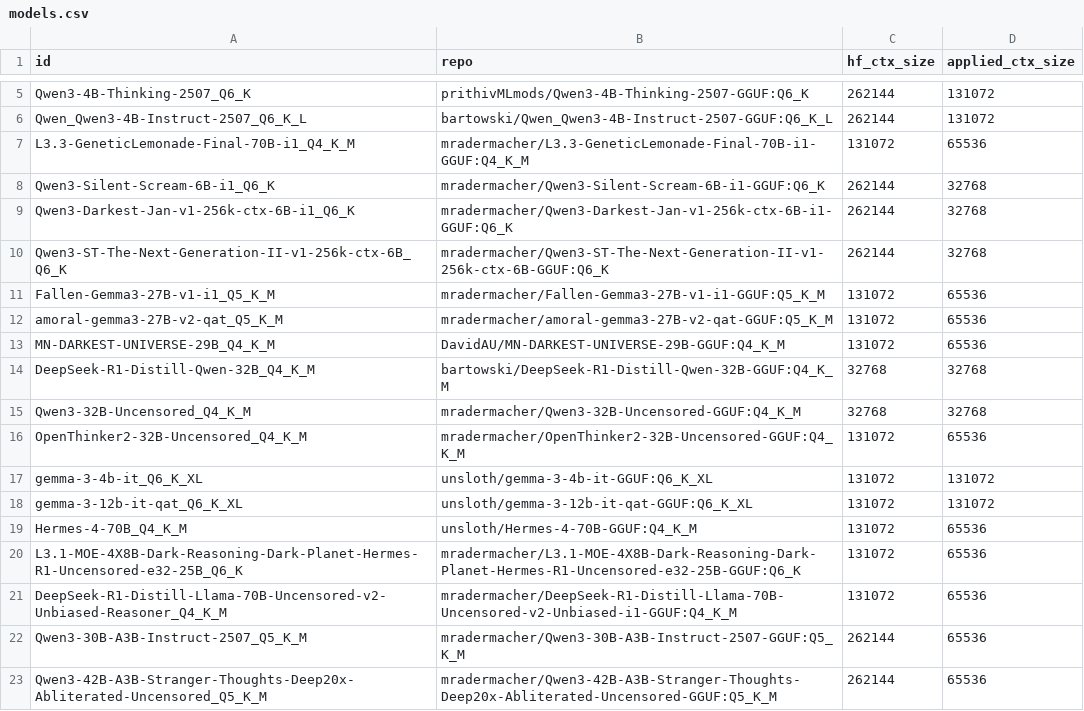
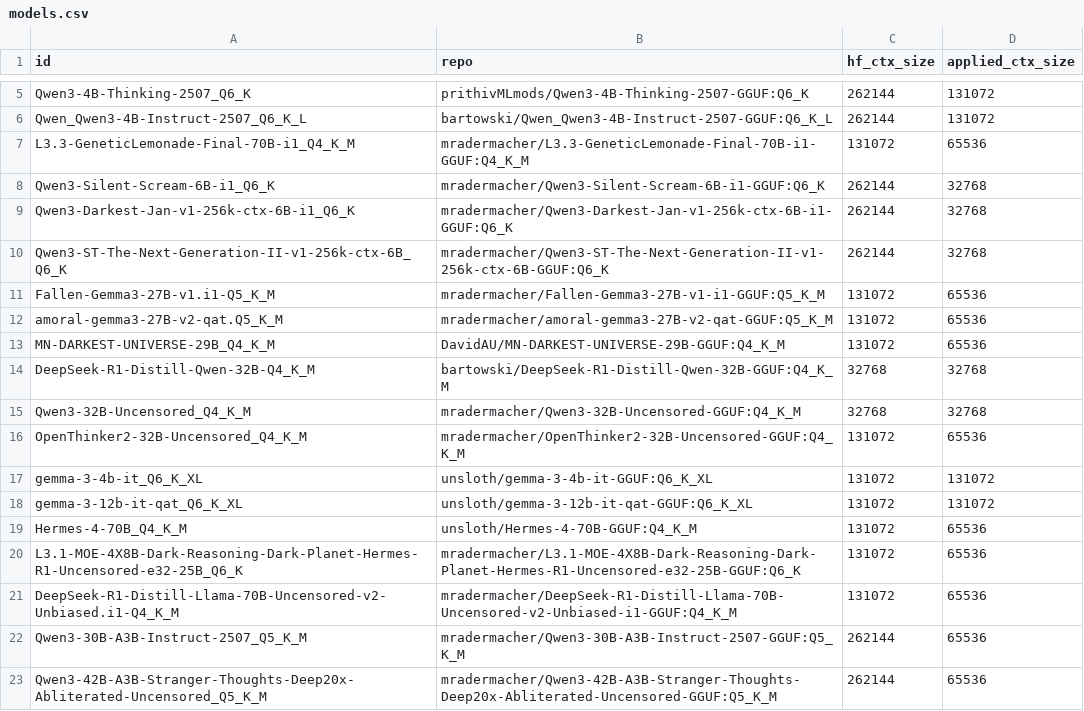
Before and after one commit to tiredlazyfoxy/llama-swap-to-run, a CSV file: models.csv, drawn as a sheet; only a part is shown, gaps mark what is left out.

Commit message:
local models

```diff
--- a/models.csv
+++ b/models.csv
@@ -10,6 +10,6 @@ Qwen3-Darkest-Jan-v1-256k-ctx-6B-i1_Q6_K,mradermacher/Qwen3-Darkest-Jan-v1-256k-
 Qwen3-ST-The-Next-Generation-II-v1-256k-ctx-6B_Q6_K,mradermacher/Qwen3-ST-The-Next-Generation-II-v1-256k-ctx-6B-GGUF:Q6_K,262144,32768
-Fallen-Gemma3-27B-v1-i1_Q5_K_M,mradermacher/Fallen-Gemma3-27B-v1-i1-GGUF:Q5_K_M,131072,65536
-amoral-gemma3-27B-v2-qat_Q5_K_M,mradermacher/amoral-gemma3-27B-v2-qat-GGUF:Q5_K_M,131072,65536
+Fallen-Gemma3-27B-v1.i1-Q5_K_M,mradermacher/Fallen-Gemma3-27B-v1-i1-GGUF:Q5_K_M,131072,65536
+amoral-gemma3-27B-v2-qat.Q5_K_M,mradermacher/amoral-gemma3-27B-v2-qat-GGUF:Q5_K_M,131072,65536
 MN-DARKEST-UNIVERSE-29B_Q4_K_M,DavidAU/MN-DARKEST-UNIVERSE-29B-GGUF:Q4_K_M,131072,65536
-DeepSeek-R1-Distill-Qwen-32B_Q4_K_M,bartowski/DeepSeek-R1-Distill-Qwen-32B-GGUF:Q4_K_M,32768,32768
+DeepSeek-R1-Distill-Qwen-32B-Q4_K_M,bartowski/DeepSeek-R1-Distill-Qwen-32B-GGUF:Q4_K_M,32768,32768
 Qwen3-32B-Uncensored_Q4_K_M,mradermacher/Qwen3-32B-Uncensored-GGUF:Q4_K_M,32768,32768
@@ -20,3 +20,3 @@ Hermes-4-70B_Q4_K_M,unsloth/Hermes-4-70B-GGUF:Q4_K_M,131072,65536
 L3.1-MOE-4X8B-Dark-Reasoning-Dark-Planet-Hermes-R1-Uncensored-e32-25B_Q6_K,mradermacher/L3.1-MOE-4X8B-Dark-Reasoning-Dark-Planet-Hermes-R1-Uncensored-e32-25B-GGUF:Q6_K,131072,65536
-DeepSeek-R1-Distill-Llama-70B-Uncensored-v2-Unbiased-Reasoner_Q4_K_M,mradermacher/DeepSeek-R1-Distill-Llama-70B-Uncensored-v2-Unbiased-i1-GGUF:Q4_K_M,131072,65536
+DeepSeek-R1-Distill-Llama-70B-Uncensored-v2-Unbiased.i1-Q4_K_M,mradermacher/DeepSeek-R1-Distill-Llama-70B-Uncensored-v2-Unbiased-i1-GGUF:Q4_K_M,131072,65536
 Qwen3-30B-A3B-Instruct-2507_Q5_K_M,mradermacher/Qwen3-30B-A3B-Instruct-2507-GGUF:Q5_K_M,262144,65536
```
Also changed, not shown: 1 other file.
